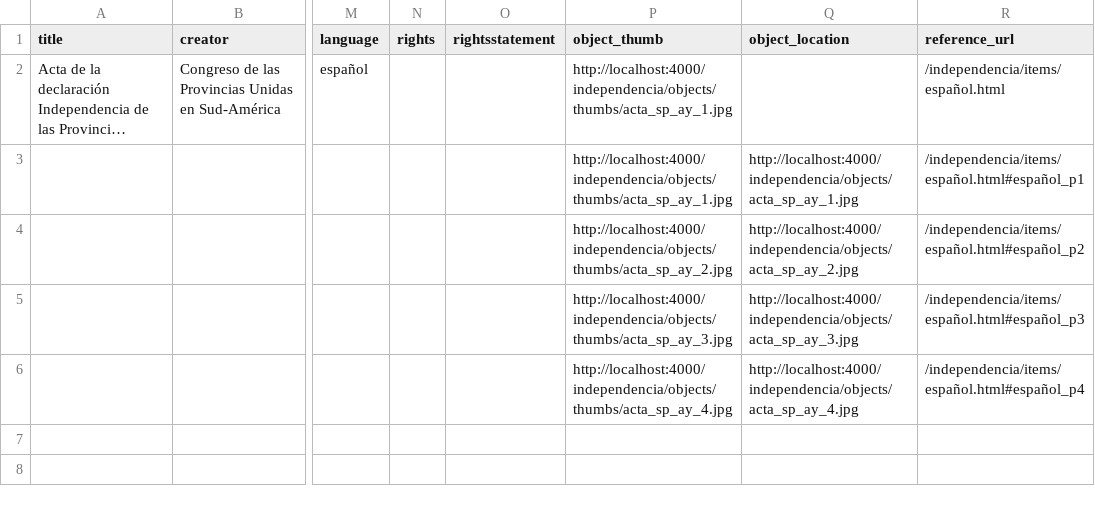
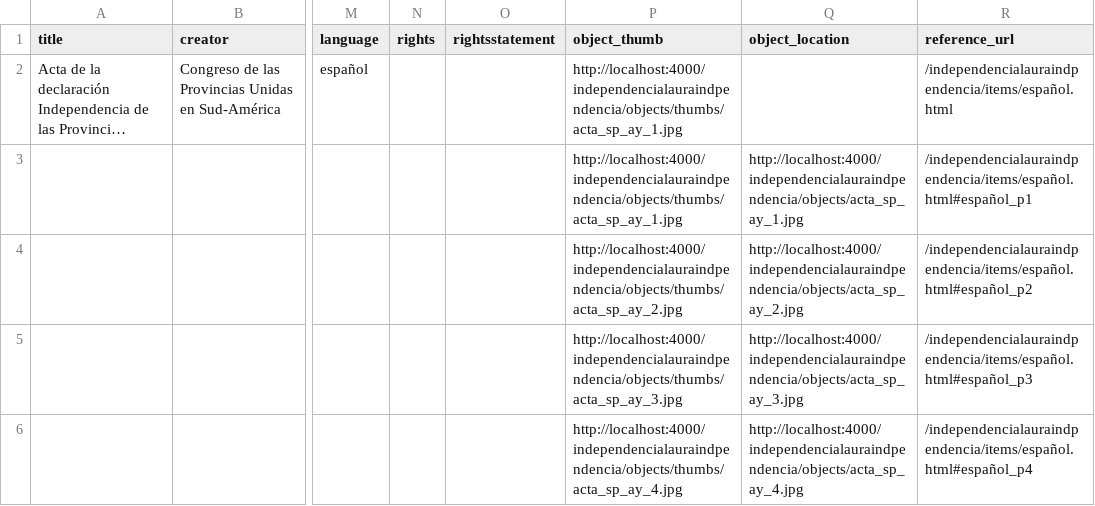
Before and after one commit to lauravolkind/lauraindependencia, a CSV file: _site/assets/data/metadata.csv, drawn as a sheet; only a part is shown, gaps mark what is left out; long unchanged cells end in …; the diff names each change by its address in the sheet, - before the commit and + after, or states it on an @@ line.

```diff
--- a/_site/assets/data/metadata.csv
+++ b/_site/assets/data/metadata.csv
-P2:P3 (object_thumb): http://localhost:4000/independencia/objects/thumbs/acta_sp_ay_1.jpg
+P2:P3 (object_thumb): http://localhost:4000/independencialauraindpendencia/objects/thumbs/acta_sp_ay_1.jpg
-R2 (reference_url): /independencia/items/español.html
+R2 (reference_url): /independencialauraindpendencia/items/español.html
-Q3 (object_location): http://localhost:4000/independencia/objects/acta_sp_ay_1.jpg
+Q3 (object_location): http://localhost:4000/independencialauraindpendencia/objects/acta_sp_ay_1.jpg
-R3 (reference_url): /independencia/items/español.html#español_p1
+R3 (reference_url): /independencialauraindpendencia/items/español.html#español_p1
-P4 (object_thumb): http://localhost:4000/independencia/objects/thumbs/acta_sp_ay_2.jpg
+P4 (object_thumb): http://localhost:4000/independencialauraindpendencia/objects/thumbs/acta_sp_ay_2.jpg
-Q4 (object_location): http://localhost:4000/independencia/objects/acta_sp_ay_2.jpg
+Q4 (object_location): http://localhost:4000/independencialauraindpendencia/objects/acta_sp_ay_2.jpg
-R4 (reference_url): /independencia/items/español.html#español_p2
+R4 (reference_url): /independencialauraindpendencia/items/español.html#español_p2
-P5 (object_thumb): http://localhost:4000/independencia/objects/thumbs/acta_sp_ay_3.jpg
+P5 (object_thumb): http://localhost:4000/independencialauraindpendencia/objects/thumbs/acta_sp_ay_3.jpg
-Q5 (object_location): http://localhost:4000/independencia/objects/acta_sp_ay_3.jpg
+Q5 (object_location): http://localhost:4000/independencialauraindpendencia/objects/acta_sp_ay_3.jpg
-R5 (reference_url): /independencia/items/español.html#español_p3
+R5 (reference_url): /independencialauraindpendencia/items/español.html#español_p3
-P6 (object_thumb): http://localhost:4000/independencia/objects/thumbs/acta_sp_ay_4.jpg
+P6 (object_thumb): http://localhost:4000/independencialauraindpendencia/objects/thumbs/acta_sp_ay_4.jpg
-Q6 (object_location): http://localhost:4000/independencia/objects/acta_sp_ay_4.jpg
+Q6 (object_location): http://localhost:4000/independencialauraindpendencia/objects/acta_sp_ay_4.jpg
-R6 (reference_url): /independencia/items/español.html#español_p4
+R6 (reference_url): /independencialauraindpendencia/items/español.html#español_p4
```
Also changed, not shown: _site/assets/data/subjects.csv, 22 other files.
